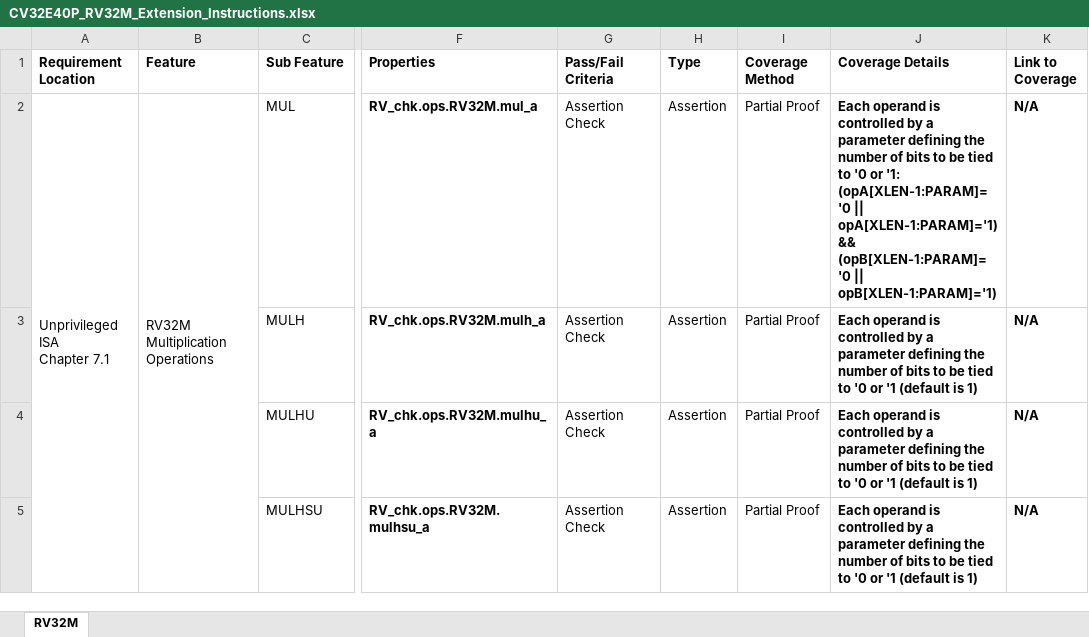
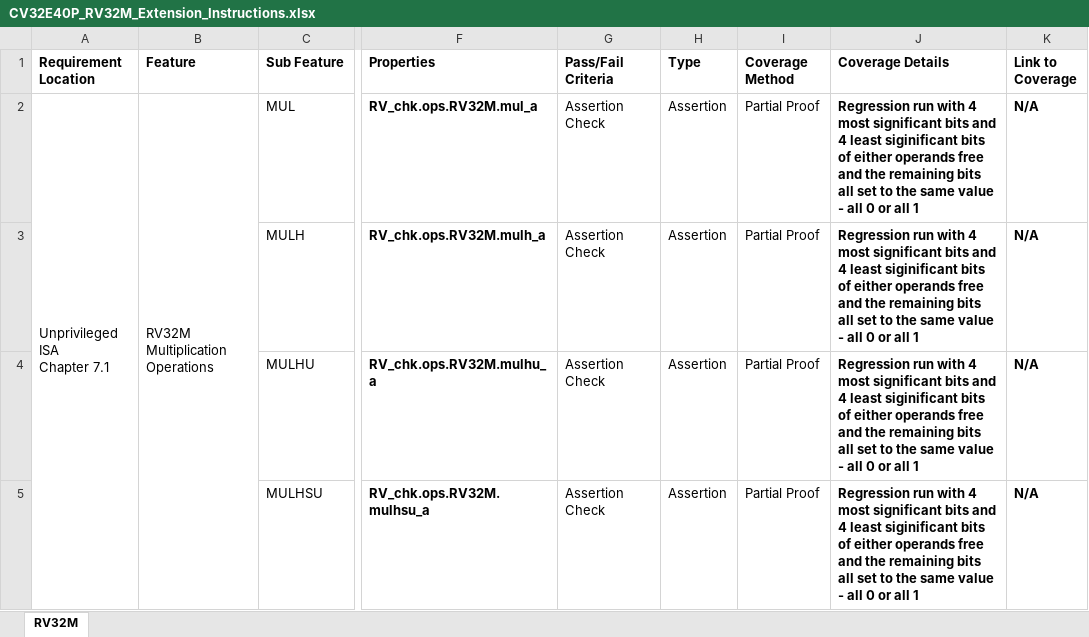
Before and after one commit to openhwgroup/programs, an Excel workbook: verif/CV32E40P/FormalVerificationPlan/base_instruction_set/CV32E40P_RV32M_Extension_Instructions.xlsx, sheet RV32M, drawn as a sheet; only a part is shown, gaps mark what is left out; values as stored, in another font and other column widths than the file's, no borders; ↵ is a line break in a cell; the diff covers the shown part only; the diff names each change by its address in the sheet, - before the commit and + after, or states it on an @@ line.

Commit message:
update on property name and coverage status
update on property name and coverage status for M-Extension

```diff
--- a/verif/CV32E40P/FormalVerificationPlan/base_instruction_set/CV32E40P_RV32M_Extension_Instructions.xlsx (sheet RV32M)
+++ b/verif/CV32E40P/FormalVerificationPlan/base_instruction_set/CV32E40P_RV32M_Extension_Instructions.xlsx (sheet RV32M)
-J2 (Coverage Details): Each operand is controlled by a parameter defining the number of bits to be tied to '0 or '1: ↵ (opA[XLEN-1:PARAM]='0 || opA[XLEN-1:PARAM]='1) && (opB[XLEN-1:PARAM]='0 || opB[XLEN-1:PARAM]='1)
+J2 (Coverage Details): Regression run with 4 most significant bits and 4 least siginificant bits of either operands free and the remaining bits all set to the same value - all 0 or all 1
-J3:J5 (Coverage Details): Each operand is controlled by a parameter defining the number of bits to be tied to '0 or '1 (default is 1)
+J3:J5 (Coverage Details): Regression run with 4 most significant bits and 4 least siginificant bits of either operands free and the remaining bits all set to the same value - all 0 or all 1
```
Also changed, not shown: 7 edited cells elsewhere in this sheet.
